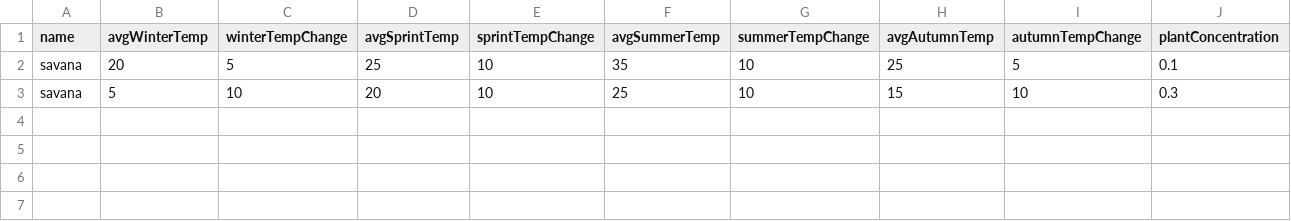
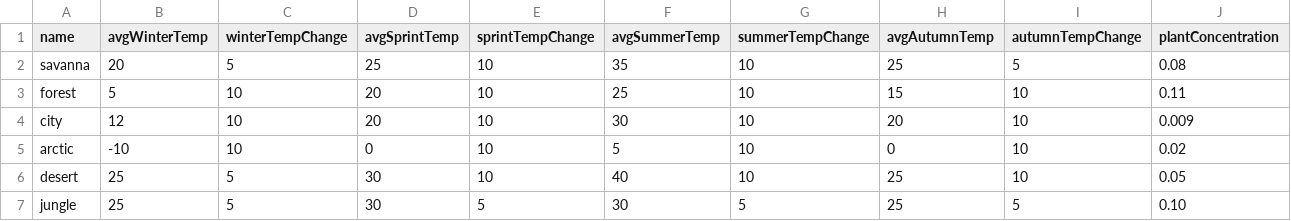
Before and after one commit to Ali-Alkhars/The-Ultimate-Simulator-3000, a CSV file: src/habitats.csv, drawn as a sheet.

```diff
--- a/src/habitats.csv
+++ b/src/habitats.csv
@@ -1,3 +1,7 @@
 name,avgWinterTemp,winterTempChange,avgSprintTemp,sprintTempChange,avgSummerTemp,summerTempChange,avgAutumnTemp,autumnTempChange,plantConcentration
-savana,20,5,25,10,35,10,25,5,0.1
-savana,5,10,20,10,25,10,15,10,0.3
+savanna,20,5,25,10,35,10,25,5,0.08
+forest,5,10,20,10,25,10,15,10,0.11
+city,12,10,20,10,30,10,20,10,0.009
+arctic,-10,10,0,10,5,10,0,10,0.02
+desert,25,5,30,10,40,10,25,10,0.05
+jungle,25,5,30,5,30,5,25,5,0.10
```
Also changed, not shown: src/animals.csv, 13 other files.
